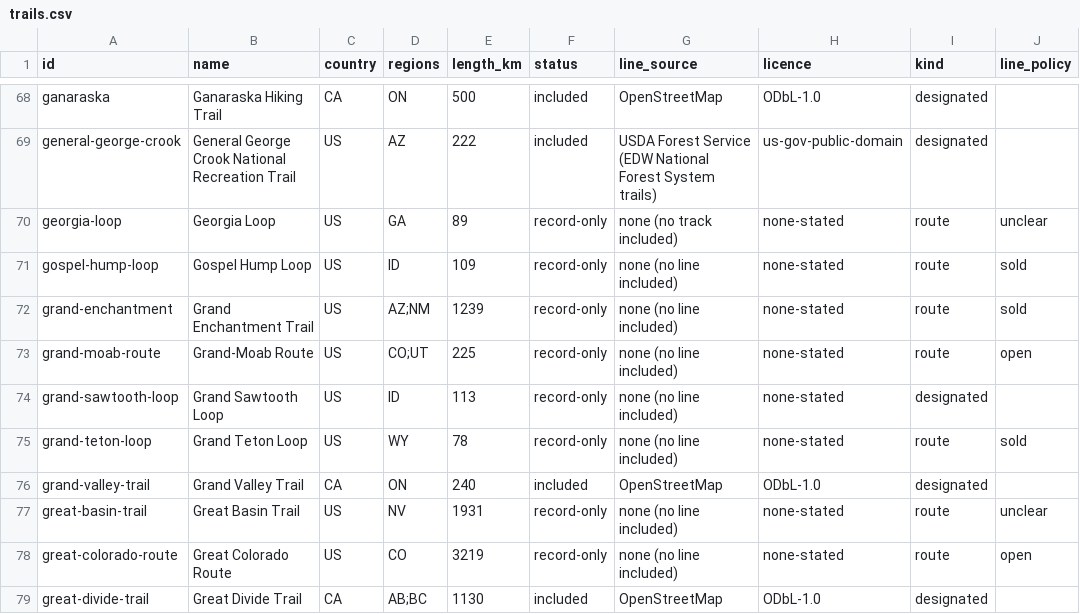
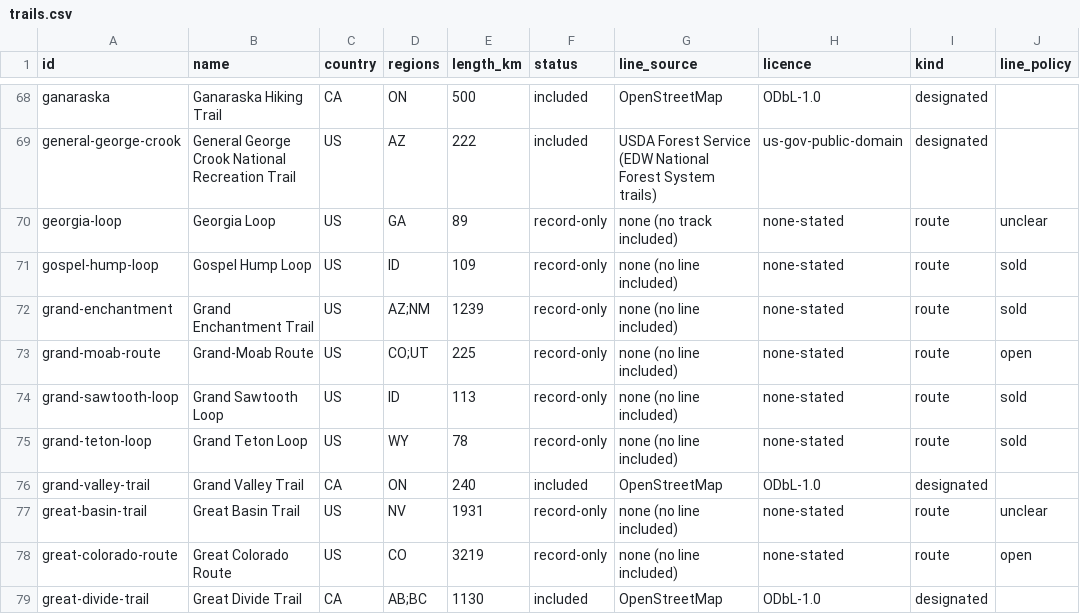
Before and after one commit to swaits/longhikes, a CSV file: trails.csv, drawn as a sheet; only a part is shown, gaps mark what is left out.

```diff
--- a/trails.csv
+++ b/trails.csv
@@ -73,3 +73,3 @@ grand-enchantment,Grand Enchantment Trail,US,AZ;NM,1239,record-only,none (no lin
 grand-moab-route,Grand-Moab Route,US,CO;UT,225,record-only,none (no line included),none-stated,route,open
-grand-sawtooth-loop,Grand Sawtooth Loop,US,ID,113,record-only,none (no line included),none-stated,designated,
+grand-sawtooth-loop,Grand Sawtooth Loop,US,ID,113,record-only,none (no line included),none-stated,route,sold
 grand-teton-loop,Grand Teton Loop,US,WY,78,record-only,none (no line included),none-stated,route,sold
```
Also changed, not shown: 28 other files.
